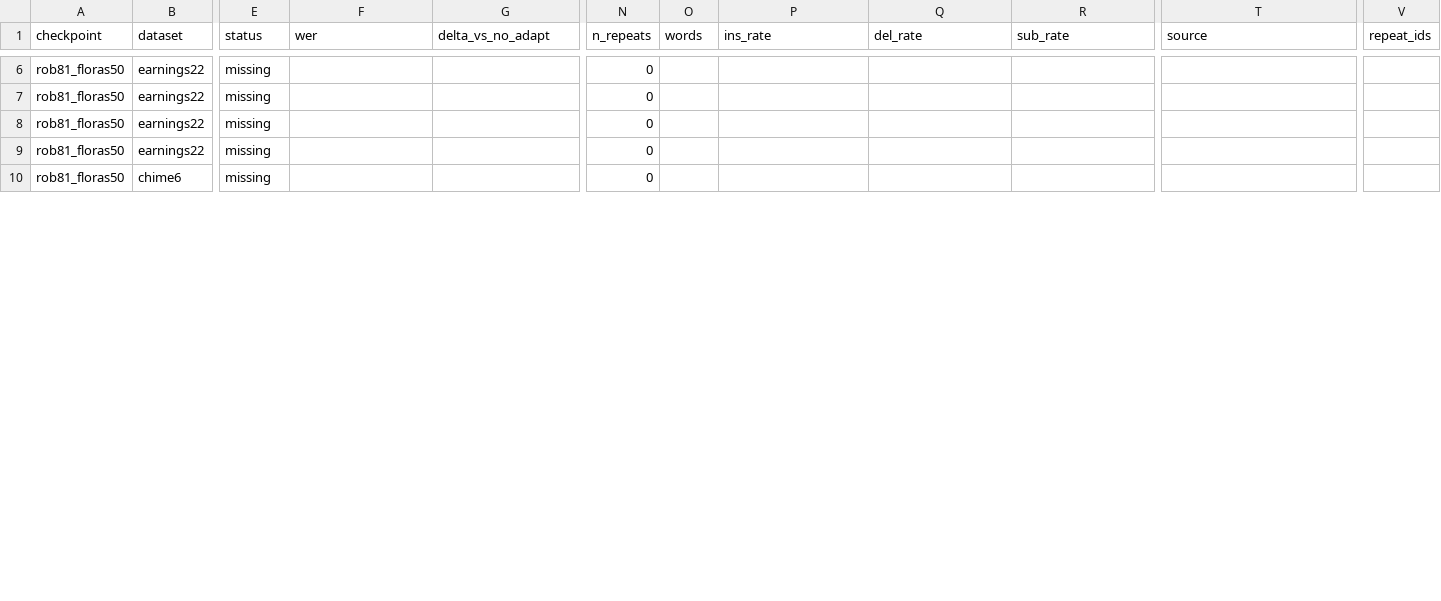
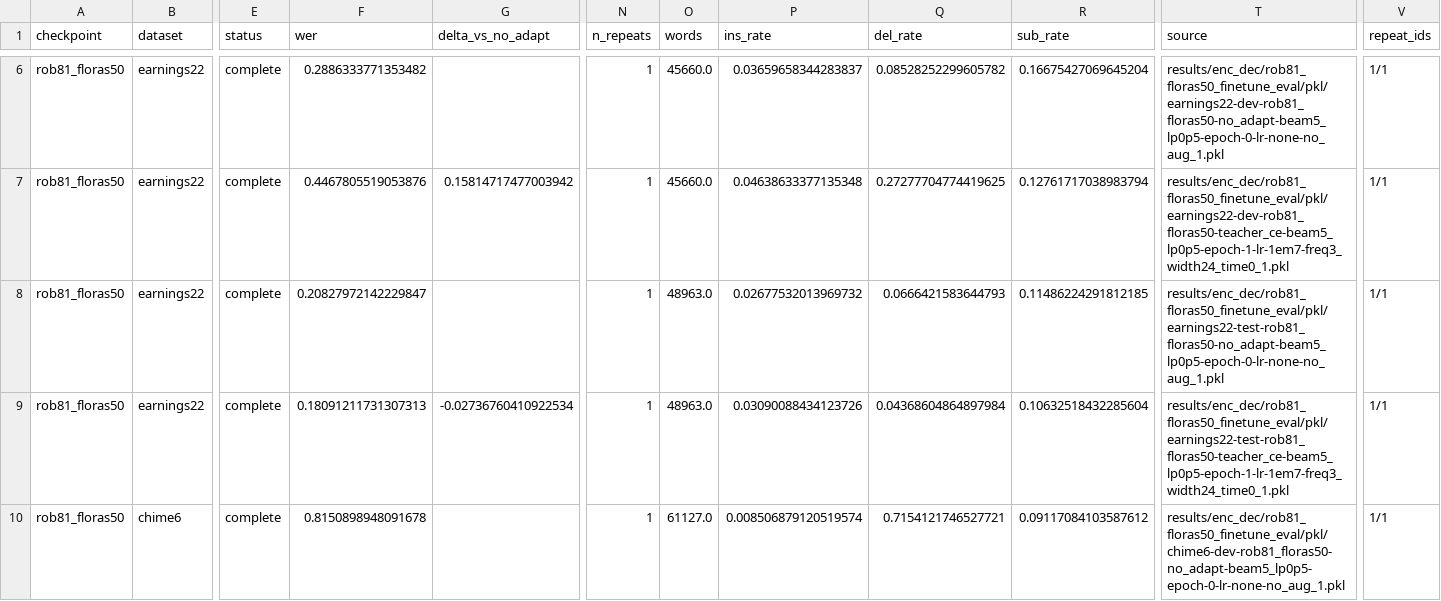
Before and after one commit to robflynnyh/dynamic-asr-eval, a CSV file: lcasr/results/enc_dec/rob81_floras50_finetune_eval/summary.csv, drawn as a sheet; only a part is shown, gaps mark what is left out; the diff covers the shown part only; the diff names each change by its address in the sheet, - before the commit and + after, or states it on an @@ line.

Commit message:
Add ROB-122 completed encoder-decoder results

```diff
--- a/lcasr/results/enc_dec/rob81_floras50_finetune_eval/summary.csv
+++ b/lcasr/results/enc_dec/rob81_floras50_finetune_eval/summary.csv
-E6:E10 (status): missing
+E6:E10 (status): complete
-F6 (wer): (empty)
+F6 (wer): 0.2886333771353482
-N6:N10 (n_repeats): 0
+N6:N10 (n_repeats): 1
-O6:O7 (words): (empty)
+O6:O7 (words): 45660.0
-P6 (ins_rate): (empty)
+P6 (ins_rate): 0.03659658344283837
-Q6 (del_rate): (empty)
+Q6 (del_rate): 0.08528252299605782
-R6 (sub_rate): (empty)
+R6 (sub_rate): 0.16675427069645204
-T6 (source): (empty)
+T6 (source): results/enc_dec/rob81_floras50_finetune_eval/pkl/earnings22-dev-rob81_floras50-no_adapt-beam5_lp0p5-epoch-0-lr-none-no_aug_1.pkl
-V6:V10 (repeat_ids): (empty)
+V6:V10 (repeat_ids): 1/1
-F7 (wer): (empty)
+F7 (wer): 0.4467805519053876
-G7 (delta_vs_no_adapt): (empty)
+G7 (delta_vs_no_adapt): 0.15814717477003942
-P7 (ins_rate): (empty)
+P7 (ins_rate): 0.04638633377135348
-Q7 (del_rate): (empty)
+Q7 (del_rate): 0.27277704774419625
-R7 (sub_rate): (empty)
+R7 (sub_rate): 0.12761717038983794
-T7 (source): (empty)
+T7 (source): results/enc_dec/rob81_floras50_finetune_eval/pkl/earnings22-dev-rob81_floras50-teacher_ce-beam5_lp0p5-epoch-1-lr-1em7-freq3_width24_time0_1.pkl
-F8 (wer): (empty)
+F8 (wer): 0.20827972142229847
-O8:O9 (words): (empty)
+O8:O9 (words): 48963.0
-P8 (ins_rate): (empty)
+P8 (ins_rate): 0.02677532013969732
-Q8 (del_rate): (empty)
+Q8 (del_rate): 0.0666421583644793
-R8 (sub_rate): (empty)
+R8 (sub_rate): 0.11486224291812185
-T8 (source): (empty)
+T8 (source): results/enc_dec/rob81_floras50_finetune_eval/pkl/earnings22-test-rob81_floras50-no_adapt-beam5_lp0p5-epoch-0-lr-none-no_aug_1.pkl
-F9 (wer): (empty)
+F9 (wer): 0.18091211731307313
-G9 (delta_vs_no_adapt): (empty)
+G9 (delta_vs_no_adapt): -0.02736760410922534
-P9 (ins_rate): (empty)
+P9 (ins_rate): 0.03090088434123726
-Q9 (del_rate): (empty)
+Q9 (del_rate): 0.04368604864897984
-R9 (sub_rate): (empty)
+R9 (sub_rate): 0.10632518432285604
-T9 (source): (empty)
+T9 (source): results/enc_dec/rob81_floras50_finetune_eval/pkl/earnings22-test-rob81_floras50-teacher_ce-beam5_lp0p5-epoch-1-lr-1em7-freq3_width24_time0_1.pkl
-F10 (wer): (empty)
+F10 (wer): 0.8150898948091678
-O10 (words): (empty)
+O10 (words): 61127.0
-P10 (ins_rate): (empty)
+P10 (ins_rate): 0.008506879120519574
-Q10 (del_rate): (empty)
+Q10 (del_rate): 0.7154121746527721
-R10 (sub_rate): (empty)
+R10 (sub_rate): 0.09117084103587612
-T10 (source): (empty)
+T10 (source): results/enc_dec/rob81_floras50_finetune_eval/pkl/chime6-dev-rob81_floras50-no_adapt-beam5_lp0p5-epoch-0-lr-none-no_aug_1.pkl
```
Also changed, not shown: 86 edited cells elsewhere in this file, 16 other files.
